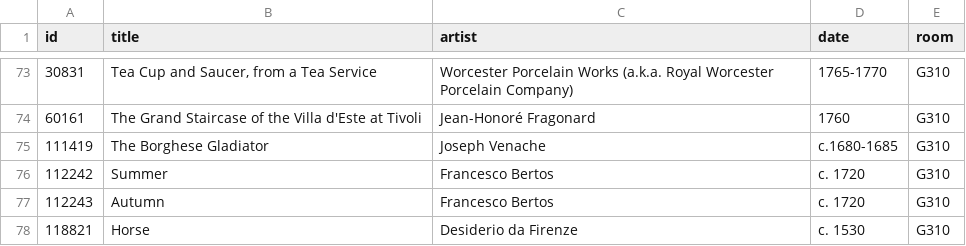
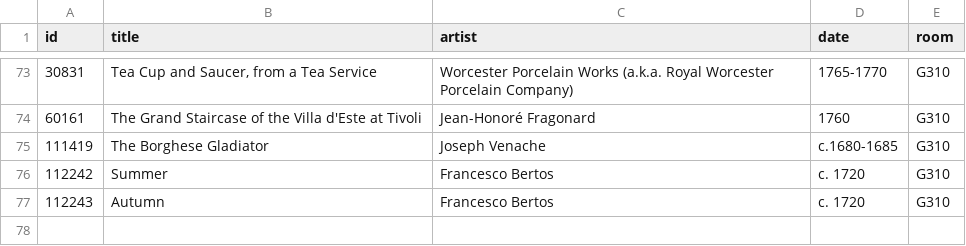
Before and after one commit to miabot/galleries.csv, a CSV file: galleries/310.csv, drawn as a sheet; only a part is shown, gaps mark what is left out; the diff names each change by its address in the sheet, - before the commit and + after, or states it on an @@ line.

```diff
--- a/galleries/310.csv
+++ b/galleries/310.csv
-row 78: 118821 | Horse | Desiderio da Firenze | c. 1530 | G310
```
Also changed, not shown: galleries/200.csv, galleries/316.csv, 2 other files.
